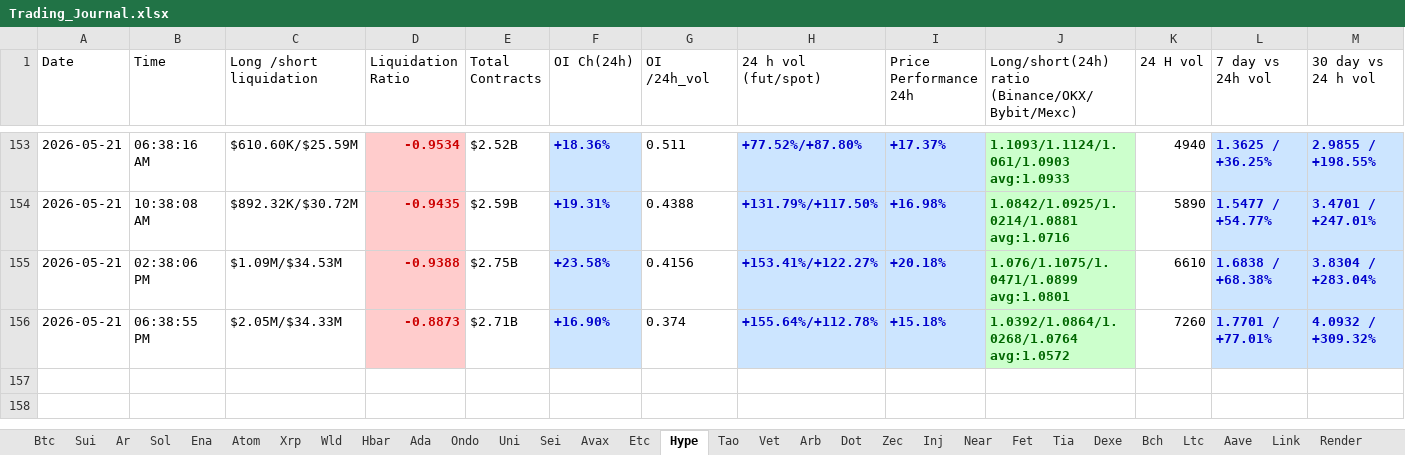
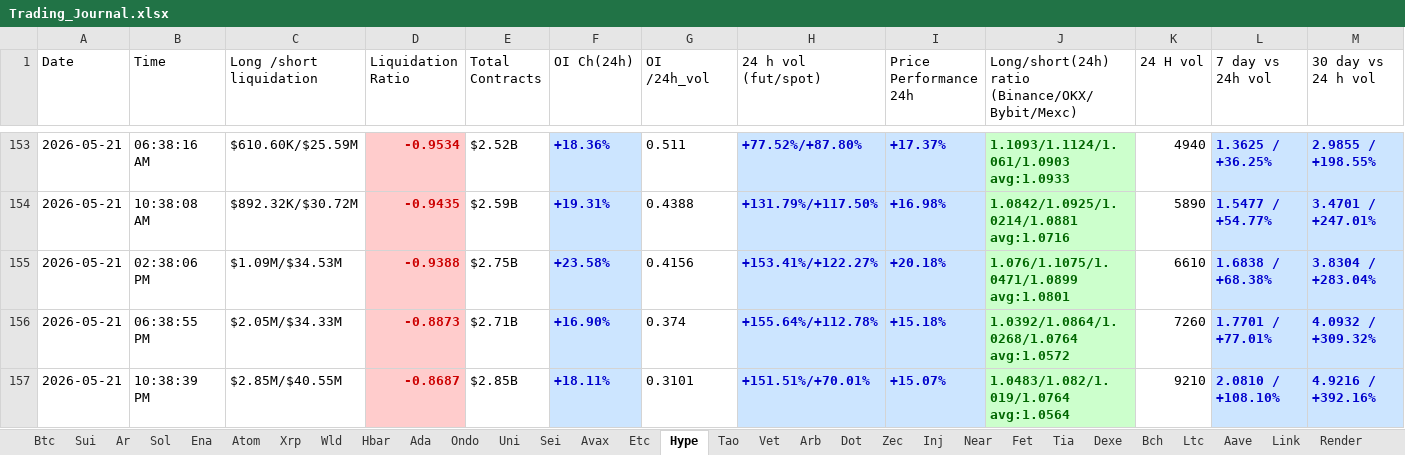
Before and after one commit to nooralam112358/coinglass-collector, an Excel workbook: Trading_Journal.xlsx, sheet Hype, drawn as a sheet; only a part is shown, gaps mark what is left out; values as stored, in another font and other column widths than the file's, no borders; rows hold the shown columns only; the diff names each change by its address in the sheet, - before the commit and + after, or states it on an @@ line.

```diff
--- a/Trading_Journal.xlsx (sheet Hype)
+++ b/Trading_Journal.xlsx (sheet Hype)
+row 157: 2026-05-21 | 10:38:39 PM | $2.85M/$40.55M | -0.8687 | $2.85B | +18.11% | 0.3101 | +151.51%/+70.01% | +15.07% | 1.0483/1.082/1.019/1.0764 avg:1.0564 | 9210 | 2.0810 / +108.10% | 4.9216 / +392.16%
```
Also changed, not shown: sheet Dot, sheet Near, sheet Bch, sheet Uni, sheet Bnb, sheet Fet, 25 more sheets.
